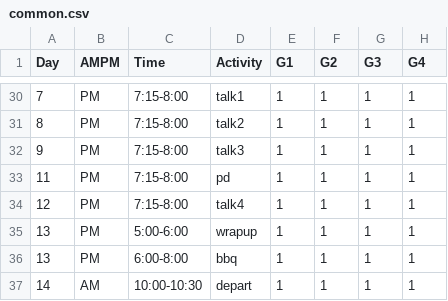
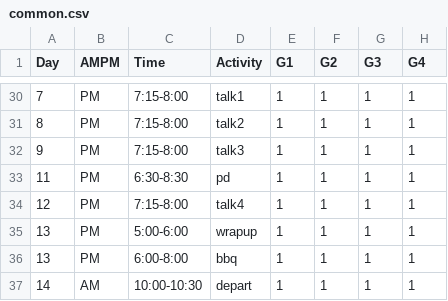
Before and after one commit to StefanoAllesina/BSD-QBio2, a CSV file: schedule/code_generate_schedule/tables/common.csv, drawn as a sheet; only a part is shown, gaps mark what is left out; the diff names each change by its address in the sheet, - before the commit and + after, or states it on an @@ line.

```diff
--- a/schedule/code_generate_schedule/tables/common.csv
+++ b/schedule/code_generate_schedule/tables/common.csv
-C33 (Time): 7:15-8:00
+C33 (Time): 6:30-8:30
```
Also changed, not shown: schedule/code_generate_schedule/tables/activities_name_room.csv, 29 other files.
